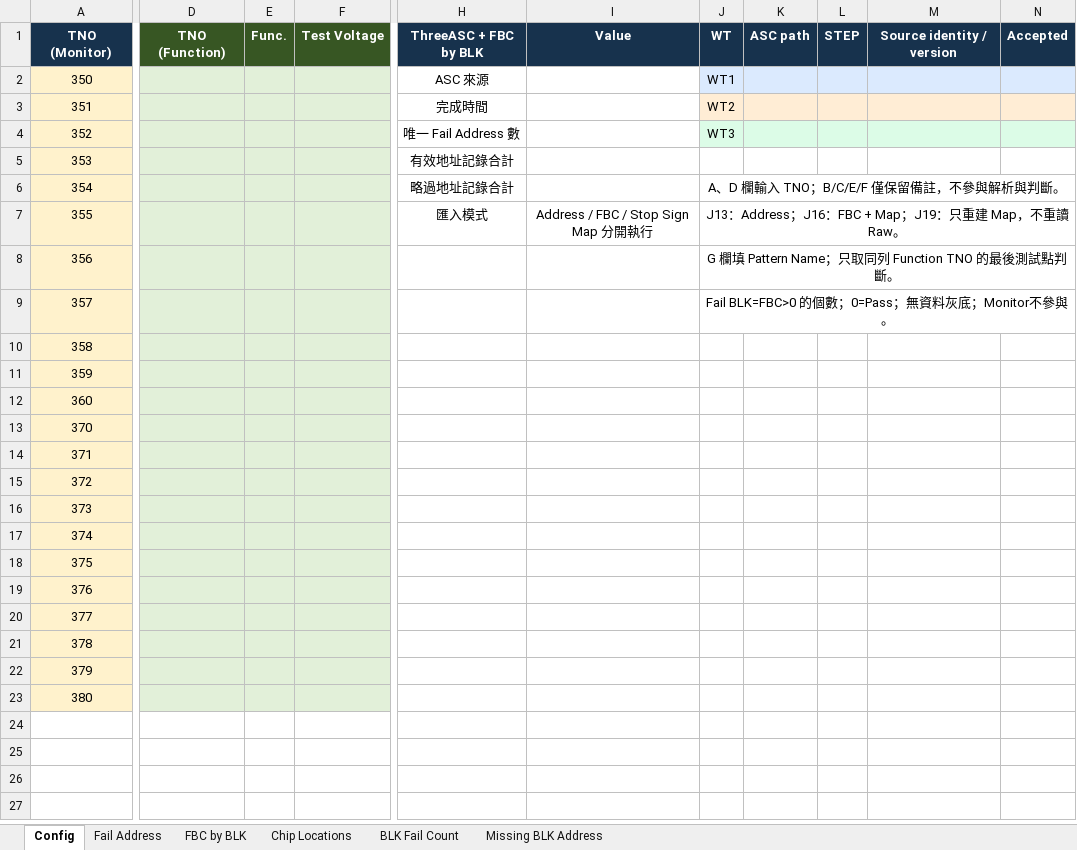
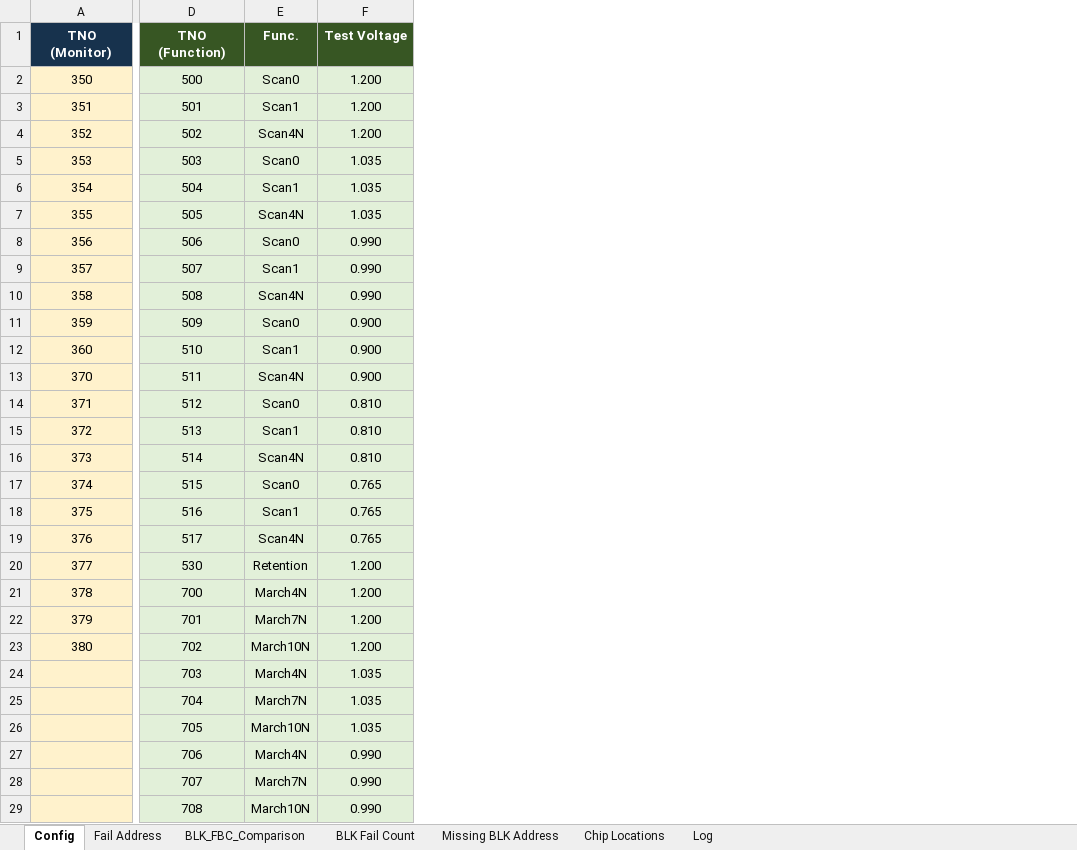
Before and after one commit to QooLien/asc-wafer-fail-address, an Excel workbook: current/templates/ASC_ThreeASC_FBC.xlsm, sheet Config, drawn as a sheet; only a part is shown, gaps mark what is left out; values as stored, in another font and other column widths than the file's, no borders; charts and pictures not drawn; removed rows and columns are numbered as before the commit, all else as after; rows hold the shown columns only; the diff covers the shown part only; the diff names each change by its address in the sheet, - before the commit and + after, or states it on an @@ line.

Commit message:
Add interactive Pattern Map drilldown and unified ASC analysis

```diff
--- a/current/templates/ASC_ThreeASC_FBC.xlsm (sheet Config)
+++ b/current/templates/ASC_ThreeASC_FBC.xlsm (sheet Config)
@@ sheet tab hidden: FBC by BLK @@
+sheet tab: BLK_FBC_Comparison
+sheet tab: Log
@@ sheet tab order changed: Config | Fail Address | BLK_FBC_Comparison | BLK Fail Count | Missing BLK Address | Chip Locations | Log @@
-column D, row 1: TNO (Function)
-column E, row 1: Func.
-column F, row 1: Test Voltage
+column D, rows 1-23: TNO (Function) | 500 | 501 | 502 | 503 | 504 | 505 | 506 | 507 | 508 | 509 | 510 | 511 | 512 | 513 | 514 | 515 | 516 | 517 | 530 | 700 | 701 | 702
+column E, rows 1-23: Func. | Scan0 | Scan1 | Scan4N | Scan0 | Scan1 | Scan4N | Scan0 | Scan1 | Scan4N | Scan0 | Scan1 | Scan4N | Scan0 | Scan1 | Scan4N | Scan0 | Scan1 | Scan4N | Retention | March4N | March7N | March10N
+column F, rows 1-23: Test Voltage | 1.200 | 1.200 | 1.200 | 1.035 | 1.035 | 1.035 | 0.990 | 0.990 | 0.990 | 0.900 | 0.900 | 0.900 | 0.810 | 0.810 | 0.810 | 0.765 | 0.765 | 0.765 | 1.200 | 1.200 | 1.200 | 1.200
-column H, rows 1-7: ThreeASC + FBC by BLK | ASC 來源 | 完成時間 | 唯一 Fail Address 數 | 有效地址記錄合計 | 略過地址記錄合計 | 匯入模式
-column I, rows 1-7: Value |  |  |  |  |  | Address / FBC / Stop Sign Map 分開執行
-column J, rows 1-9: WT | WT1 | WT2 | WT3 |  | A、D 欄輸入 TNO；B/C/E/F 僅保留備註，不參與解析與判斷。 | J13：Address；J16：FBC + Map；J19：只重建 Map，不重讀 Raw。 | G 欄填 Pattern Name；只取同列 Function TNO 的最後測試點判斷。 | Fail BLK=FBC>0 的個數；0=Pass；無資料灰底；Monitor不參與。
-column K, row 1: ASC path
-column L, row 1: STEP
-column M, row 1: Source identity / version
-column N, row 1: Accepted
+row 24:  | 703 | March4N | 1.035
+row 25:  | 704 | March7N | 1.035
+row 26:  | 705 | March10N | 1.035
+row 27:  | 706 | March4N | 0.990
+row 28:  | 707 | March7N | 0.990
+row 29:  | 708 | March10N | 0.990
```
Also changed, not shown: 9 added rows, 6 removed columns, 2 edited cells and cell formats elsewhere in this sheet, sheet Fail Address, sheet Chip Locations, sheet Missing BLK Address, charts or pictures, 34 other files.
